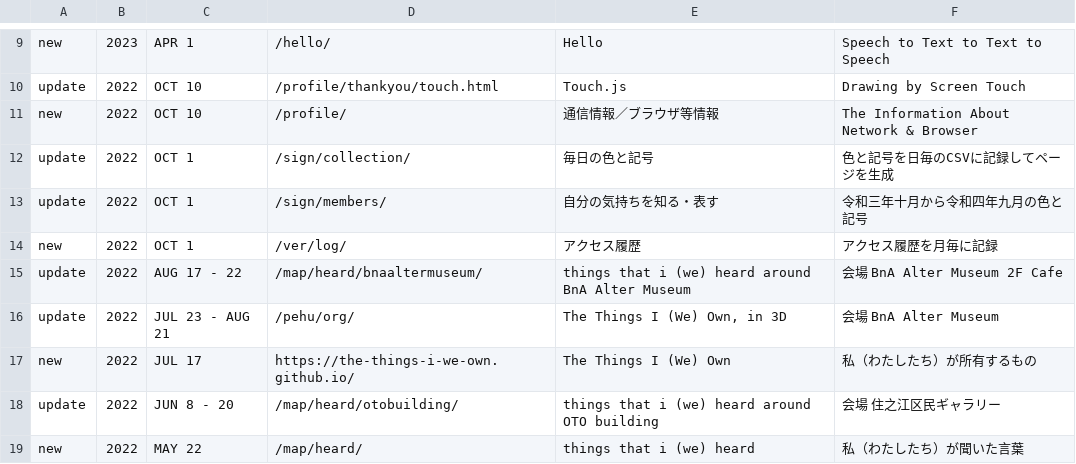
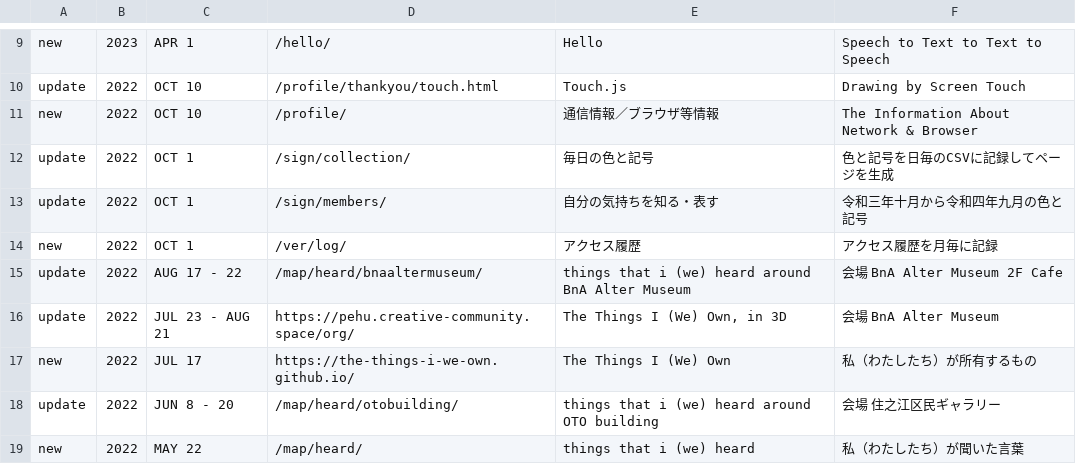
Before and after one commit to c-c-space/.github, a CSV file: ver/index.csv, drawn as a sheet; only a part is shown, gaps mark what is left out.

Commit message:
Update index.csv

```diff
--- a/ver/index.csv
+++ b/ver/index.csv
@@ -15,3 +15,3 @@ new,2022,OCT 1,"/ver/log/","アクセス履歴","アクセス履歴を月毎に
 update,2022,AUG 17 - 22,"/map/heard/bnaaltermuseum/","things that i (we) heard around BnA Alter Museum","会場 BnA Alter Museum 2F Cafe"
-update,2022,JUL 23 - AUG 21,"/pehu/org/","The Things I (We) Own, in 3D","会場 BnA Alter Museum"
+update,2022,JUL 23 - AUG 21,"https://pehu.creative-community.space/org/","The Things I (We) Own, in 3D","会場 BnA Alter Museum"
 new,2022,JUL 17,"https://the-things-i-we-own.github.io/","The Things I (We) Own","私（わたしたち）が所有するもの"
```
